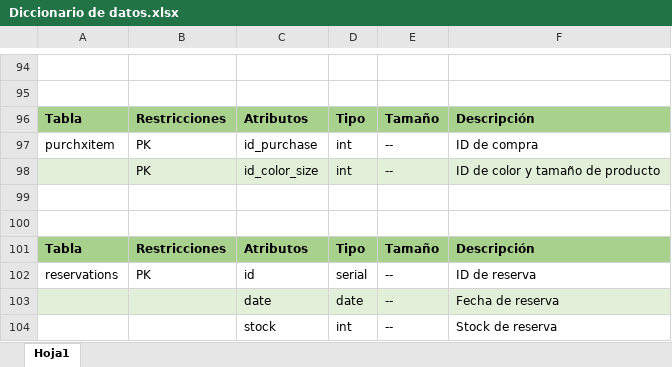
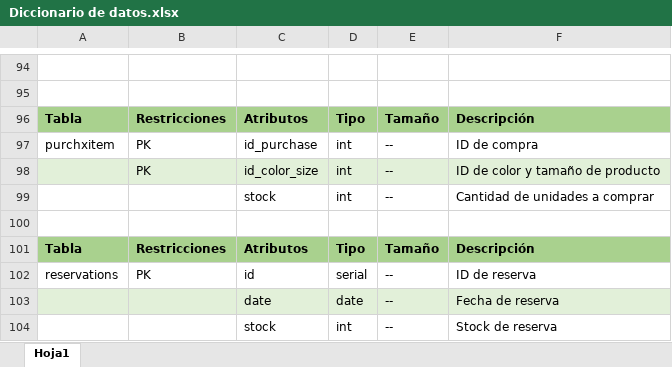
Before and after one commit to NicolasRuiz99/tpfinal-basesdedatos, an Excel workbook: Diccionario de datos.xlsx, sheet Hoja1, drawn as a sheet; only a part is shown, gaps mark what is left out; values as stored, in another font and other column widths than the file's, no borders; the diff names each change by its address in the sheet, - before the commit and + after, or states it on an @@ line.

```diff
--- a/Diccionario de datos.xlsx (sheet Hoja1)
+++ b/Diccionario de datos.xlsx (sheet Hoja1)
-row 99: (empty)
+row 99:  |  | stock | int | -- | Cantidad de unidades a comprar
```
Also changed, not shown: 4 other files.
